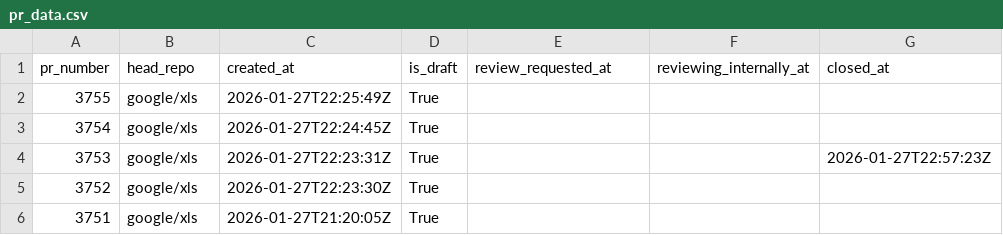
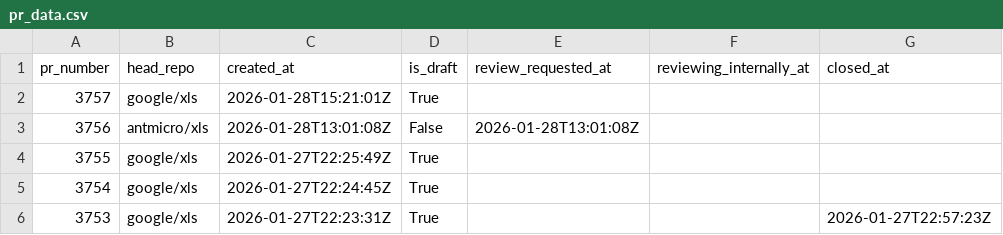
Before and after one commit to xlsynth/xls-pr-data, a CSV file: pr_data.csv, drawn as a sheet; only a part is shown; the shorter side is filled out with more unchanged rows.

```diff
--- a/pr_data.csv
+++ b/pr_data.csv
@@ -1,2 +1,4 @@
 pr_number,head_repo,created_at,is_draft,review_requested_at,reviewing_internally_at,closed_at
+3757,google/xls,2026-01-28T15:21:01Z,True,,,
+3756,antmicro/xls,2026-01-28T13:01:08Z,False,2026-01-28T13:01:08Z,,
 3755,google/xls,2026-01-27T22:25:49Z,True,,,
```
Also changed, not shown: 2 other files.
